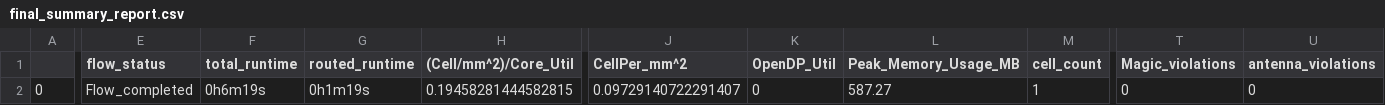
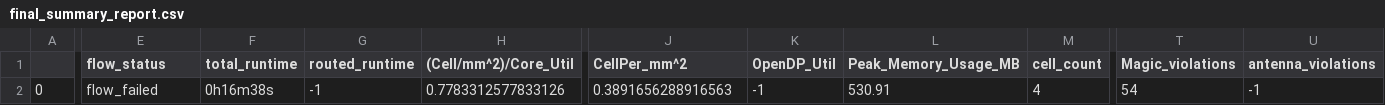
Before and after one commit to ISL-ECE-CEG-AU/GPS_Baseband, a CSV file: signoff/user_project_wrapper/final_summary_report.csv, drawn as a sheet; only a part is shown, gaps mark what is left out; the diff covers the shown part only; the diff names each change by its address in the sheet, - before the commit and + after, or states it on an @@ line.

Commit message:
pre-final user_project_wrapper signoff results

```diff
--- a/signoff/user_project_wrapper/final_summary_report.csv
+++ b/signoff/user_project_wrapper/final_summary_report.csv
-E2 (flow_status): Flow_completed
+E2 (flow_status): flow_failed
-F2 (total_runtime): 0h6m19s
+F2 (total_runtime): 0h16m38s
-G2 (routed_runtime): 0h1m19s
+G2 (routed_runtime): -1
-H2 ((Cell/mm^2)/Core_Util): 0.19458281444582815
+H2 ((Cell/mm^2)/Core_Util): 0.7783312577833126
-J2 (CellPer_mm^2): 0.09729140722291407
+J2 (CellPer_mm^2): 0.3891656288916563
-K2 (OpenDP_Util): 0
+K2 (OpenDP_Util): -1
-L2 (Peak_Memory_Usage_MB): 587.27
+L2 (Peak_Memory_Usage_MB): 530.91
-M2 (cell_count): 1
+M2 (cell_count): 4
-T2 (Magic_violations): 0
+T2 (Magic_violations): 54
-U2 (antenna_violations): 0
+U2 (antenna_violations): -1
```
Also changed, not shown: 23 edited cells elsewhere in this file, 2 other files.
